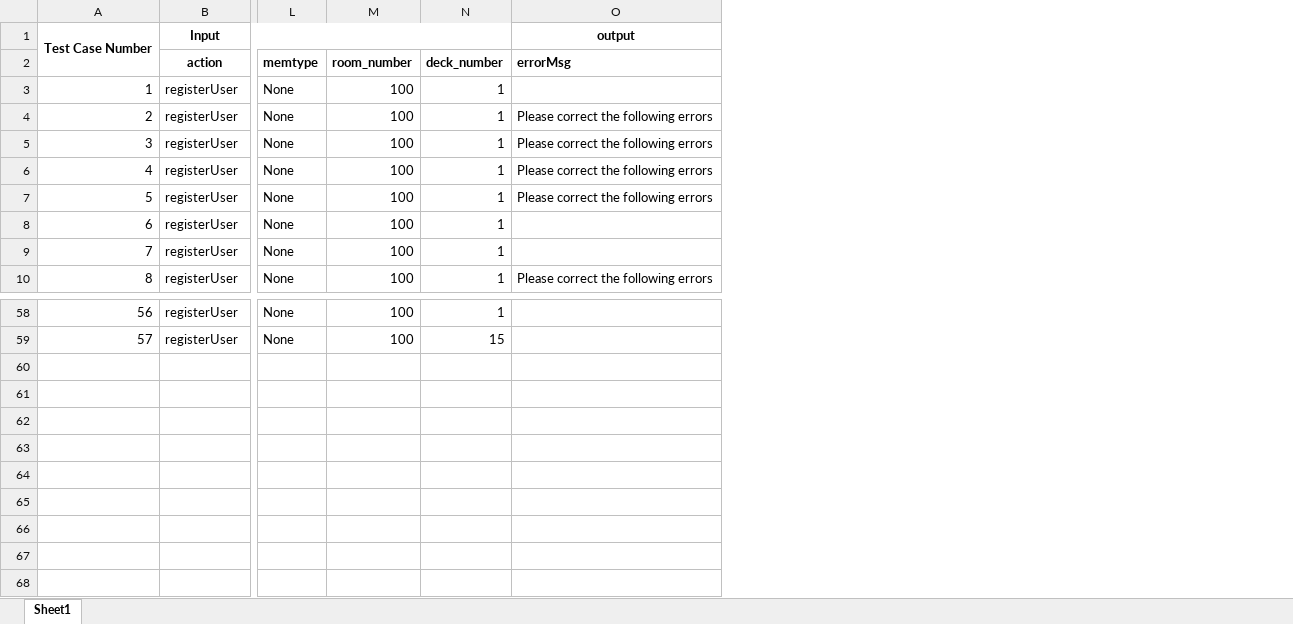
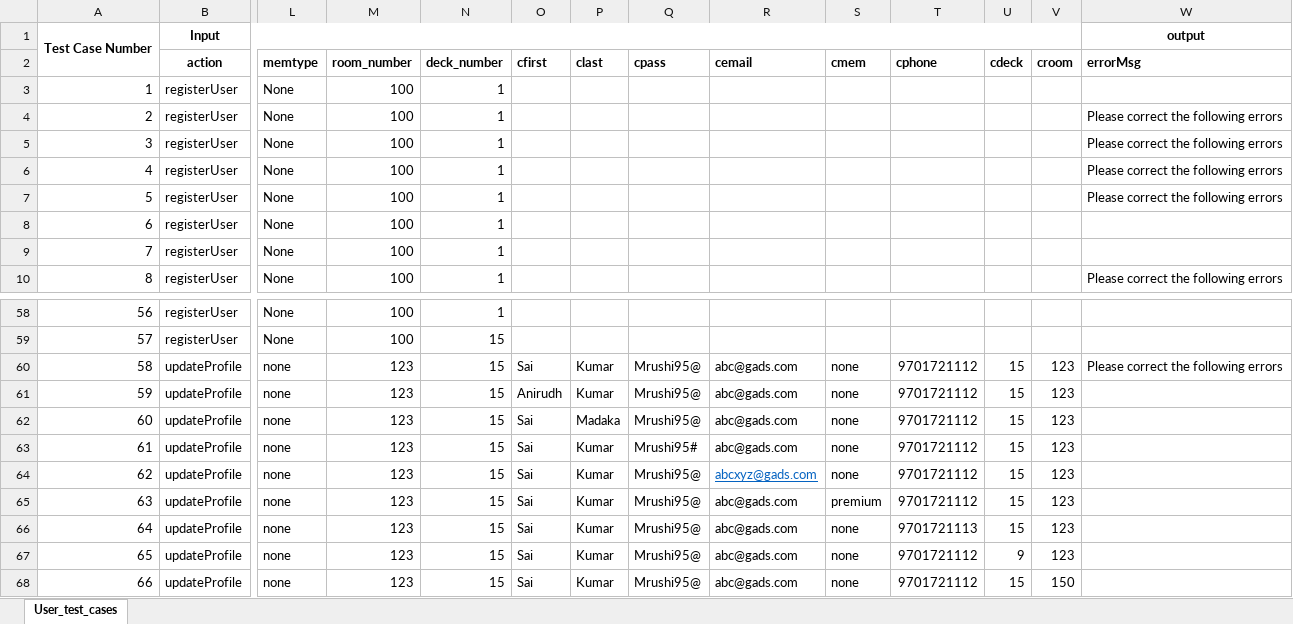
Before and after one commit to shivamkrsarin1996/Cruise-Event-Management-System, an Excel workbook: Shipproject/build/classes/shipproject/model/safe/User_test_cases.xlsx, sheet User_test_cases, drawn as a sheet; only a part is shown, gaps mark what is left out; values as stored, in another font and other column widths than the file's, no borders; rows hold the shown columns only; the diff names each change by its address in the sheet, - before the commit and + after, or states it on an @@ line.

Commit message:
user done with login

```diff
--- a/Shipproject/build/classes/shipproject/model/safe/User_test_cases.xlsx (sheet User_test_cases)
+++ b/Shipproject/build/classes/shipproject/model/safe/User_test_cases.xlsx (sheet User_test_cases)
-sheet tab: Sheet1
+sheet tab: User_test_cases
+column O (cfirst), empty
+column P (clast), empty
+column Q (cpass), empty
+column R (cemail), empty
+column S (cmem), empty
+column T (cphone), empty
+column U (cdeck), empty
+column V (croom), empty
+row 60: 58 | updateProfile | none | 123 | 15 | Sai | Kumar | Mrushi95@ | abc@gads.com | none | 9701721112 | 15 | 123 | Please correct the following errors
+row 61: 59 | updateProfile | none | 123 | 15 | Anirudh | Kumar | Mrushi95@ | abc@gads.com | none | 9701721112 | 15 | 123
+row 62: 60 | updateProfile | none | 123 | 15 | Sai | Madaka | Mrushi95@ | abc@gads.com | none | 9701721112 | 15 | 123
+row 63: 61 | updateProfile | none | 123 | 15 | Sai | Kumar | Mrushi95# | abc@gads.com | none | 9701721112 | 15 | 123
+row 64: 62 | updateProfile | none | 123 | 15 | Sai | Kumar | Mrushi95@ | abcxyz@gads.com | none | 9701721112 | 15 | 123
+row 65: 63 | updateProfile | none | 123 | 15 | Sai | Kumar | Mrushi95@ | abc@gads.com | premium | 9701721112 | 15 | 123
+row 66: 64 | updateProfile | none | 123 | 15 | Sai | Kumar | Mrushi95@ | abc@gads.com | none | 9701721113 | 15 | 123
+row 67: 65 | updateProfile | none | 123 | 15 | Sai | Kumar | Mrushi95@ | abc@gads.com | none | 9701721112 | 9 | 123
+row 68: 66 | updateProfile | none | 123 | 15 | Sai | Kumar | Mrushi95@ | abc@gads.com | none | 9701721112 | 15 | 150
```
Also changed, not shown: Shipproject/build/classes/shipproject/model/User_test_cases.xlsx, 12 other files.
